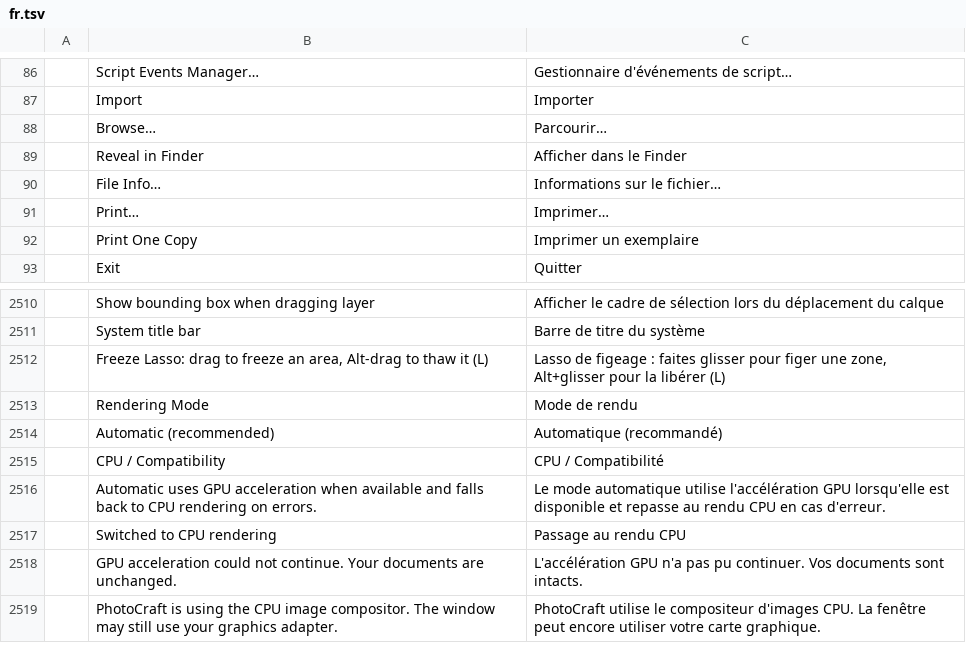
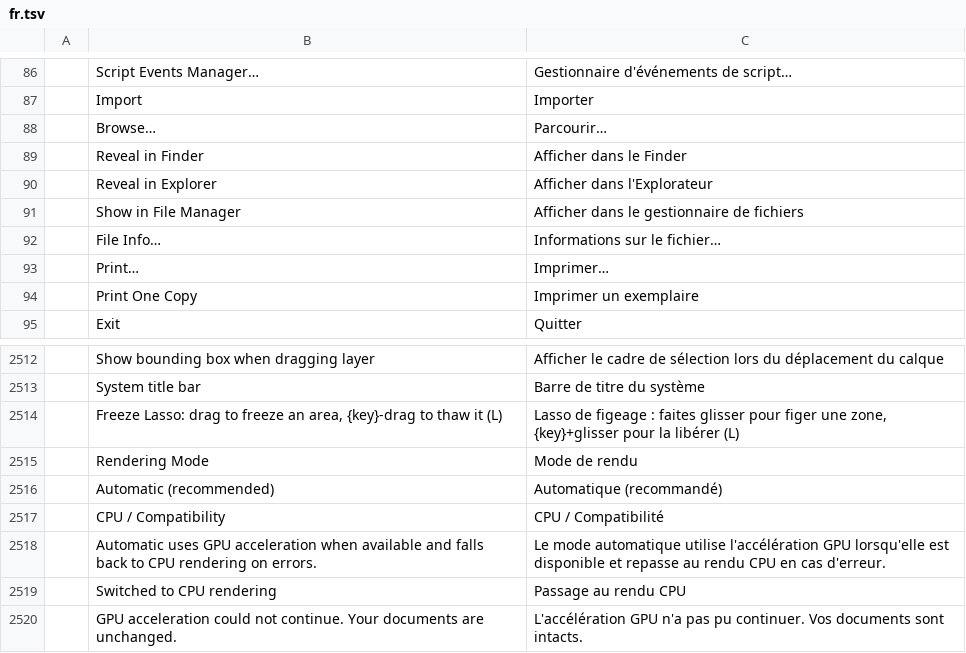
Before and after one commit to treeforjs/photocraft, a TSV file: crates/ui-egui/src/i18n/fr.tsv, drawn as a sheet; only a part is shown, gaps mark what is left out; the shorter side is filled out with more unchanged rows.

```diff
--- a/crates/ui-egui/src/i18n/fr.tsv
+++ b/crates/ui-egui/src/i18n/fr.tsv
@@ -89,2 +89,4 @@
 	Reveal in Finder	Afficher dans le Finder
+	Reveal in Explorer	Afficher dans l'Explorateur
+	Show in File Manager	Afficher dans le gestionnaire de fichiers
 	File Info…	Informations sur le fichier…
@@ -2511,3 +2513,3 @@
 	System title bar	Barre de titre du système
-	Freeze Lasso: drag to freeze an area, Alt-drag to thaw it (L)	Lasso de figeage : faites glisser pour figer une zone, Alt+glisser pour la libérer (L)
+	Freeze Lasso: drag to freeze an area, {key}-drag to thaw it (L)	Lasso de figeage : faites glisser pour figer une zone, {key}+glisser pour la libérer (L)
 	Rendering Mode	Mode de rendu
```
Also changed, not shown: crates/ui-egui/src/i18n/el.tsv, crates/ui-egui/src/i18n/es.tsv, 19 other files.
